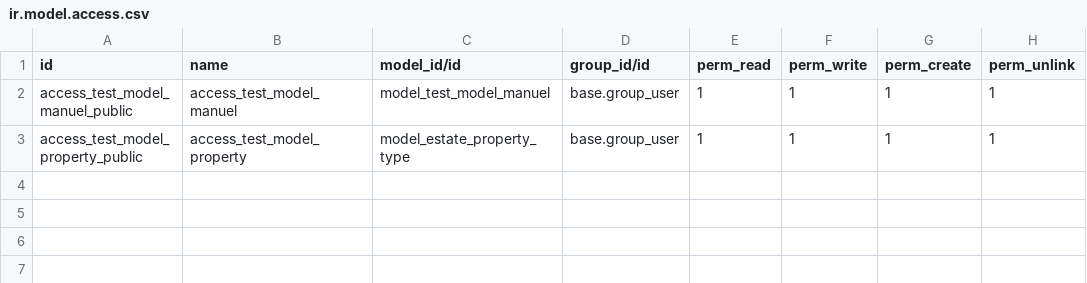
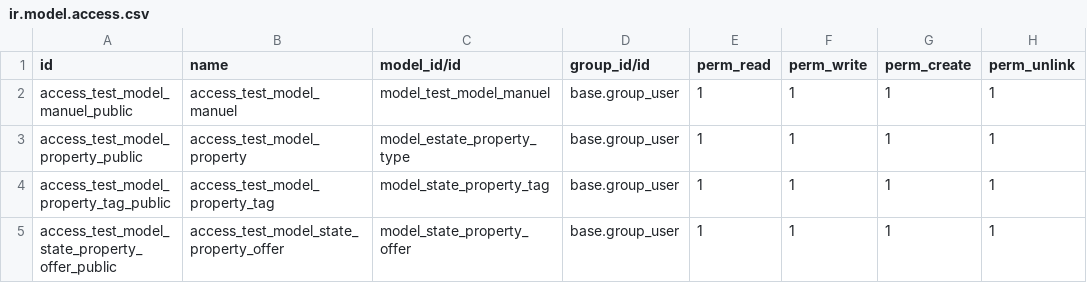
Before and after one commit to Theyisuskill/real_state_practica, a CSV file: security/ir.model.access.csv, drawn as a sheet; the diff names each change by its address in the sheet, - before the commit and + after, or states it on an @@ line.

```diff
--- a/security/ir.model.access.csv
+++ b/security/ir.model.access.csv
+row 4: access_test_model_property_tag_public | access_test_model_property_tag | model_state_property_tag | base.group_user | 1 | 1 | 1 | 1
+row 5: access_test_model_state_property_offer_public | access_test_model_state_property_offer | model_state_property_offer | base.group_user | 1 | 1 | 1 | 1
```
Also changed, not shown: 8 other files.
